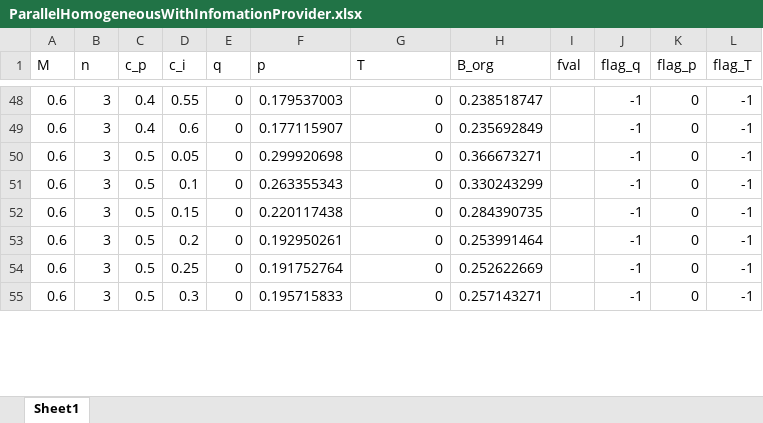
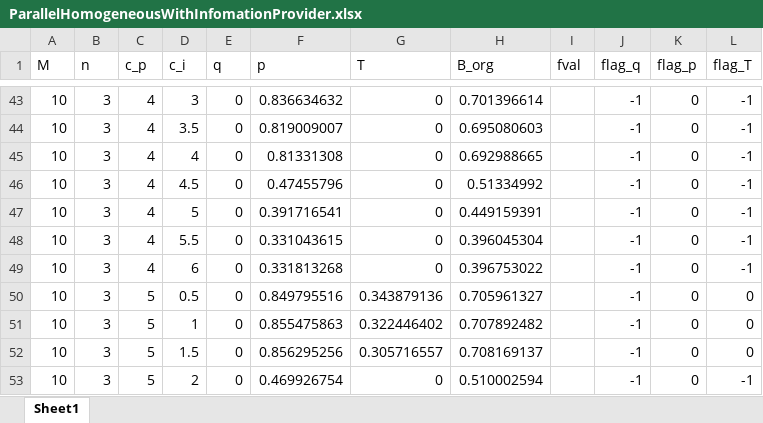
Before and after one commit to simonno/information-in-contests, an Excel workbook: With Information/ParallelHomogeneousWithInfomationProvider.xlsx, sheet Sheet1, drawn as a sheet; only a part is shown, gaps mark what is left out; values as stored, in another font and other column widths than the file's, no borders; addresses are those after the commit; the diff covers the shown part only; the diff names each change by its address in the sheet, - before the commit and + after, or states it on an @@ line.

```diff
--- a/With Information/ParallelHomogeneousWithInfomationProvider.xlsx (sheet Sheet1)
+++ b/With Information/ParallelHomogeneousWithInfomationProvider.xlsx (sheet Sheet1)
-A43:A49 (M): 0.6
+A43:A49 (M): 10
-C43:C44 (c_p): 0.4
+C43:C44 (c_p): 4
-D43 (c_i): 0.55
+D43 (c_i): 3
-F43 (p): 0.179537003
+F43 (p): 0.836634632
-H43 (B_org): 0.238518747
+H43 (B_org): 0.701396614
-D44 (c_i): 0.6
+D44 (c_i): 3.5
-F44 (p): 0.177115907
+F44 (p): 0.819009007
-H44 (B_org): 0.235692849
+H44 (B_org): 0.695080603
-C45:C49 (c_p): 0.5
+C45:C49 (c_p): 4
-D45 (c_i): 0.05
+D45 (c_i): 4
-F45 (p): 0.299920698
+F45 (p): 0.81331308
-H45 (B_org): 0.366673271
+H45 (B_org): 0.692988665
-D46 (c_i): 0.1
+D46 (c_i): 4.5
-F46 (p): 0.263355343
+F46 (p): 0.47455796
-H46 (B_org): 0.330243299
+H46 (B_org): 0.51334992
-D47 (c_i): 0.15
+D47 (c_i): 5
-F47 (p): 0.220117438
+F47 (p): 0.391716541
-H47 (B_org): 0.284390735
+H47 (B_org): 0.449159391
-D48 (c_i): 0.2
+D48 (c_i): 5.5
-F48 (p): 0.192950261
+F48 (p): 0.331043615
-H48 (B_org): 0.253991464
+H48 (B_org): 0.396045304
-D49 (c_i): 0.25
+D49 (c_i): 6
-F49 (p): 0.191752764
+F49 (p): 0.331813268
-H49 (B_org): 0.252622669
+H49 (B_org): 0.396753022
+row 50: 10 | 3 | 5 | 0.5 | 0 | 0.849795516 | 0.343879136 | 0.705961327 |  | -1 | 0 | 0
+row 51: 10 | 3 | 5 | 1 | 0 | 0.855475863 | 0.322446402 | 0.707892482 |  | -1 | 0 | 0
+row 52: 10 | 3 | 5 | 1.5 | 0 | 0.856295256 | 0.305716557 | 0.708169137 |  | -1 | 0 | 0
-A53 (M): 0.6
+A53 (M): 10
-C53 (c_p): 0.5
+C53 (c_p): 5
-D53 (c_i): 0.3
+D53 (c_i): 2
-F53 (p): 0.195715833
+F53 (p): 0.469926754
-H53 (B_org): 0.257143271
+H53 (B_org): 0.510002594
```
Also changed, not shown: 28 added rows, 31 removed rows and 156 edited cells elsewhere in this sheet, 29 other files.
